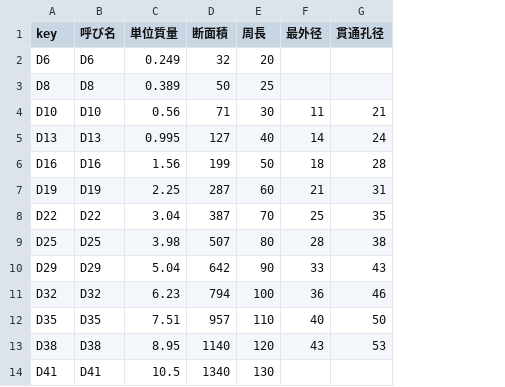
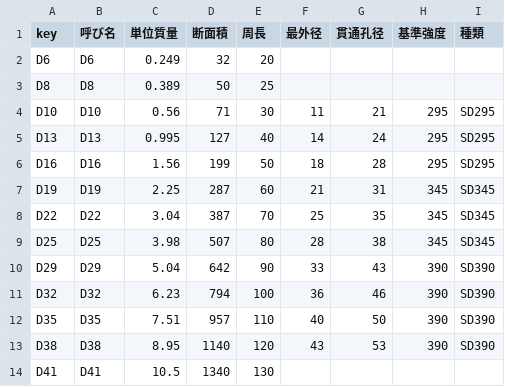
Before and after one commit to z-ichinohe/jfe_binran_csv, a CSV file: 8. 各部構造/8-1. 鉄筋/異形棒鋼.csv, drawn as a sheet; the diff names each change by its address in the sheet, - before the commit and + after, or states it on an @@ line.

Commit message:
基準強度

```diff
--- a/8. 各部構造/8-1. 鉄筋/異形棒鋼.csv
+++ b/8. 各部構造/8-1. 鉄筋/異形棒鋼.csv
+column H (基準強度), rows 4-13: 295 | 295 | 295 | 345 | 345 | 345 | 390 | 390 | 390 | 390
+column I (種類), rows 4-13: SD295 | SD295 | SD295 | SD345 | SD345 | SD345 | SD390 | SD390 | SD390 | SD390
```
